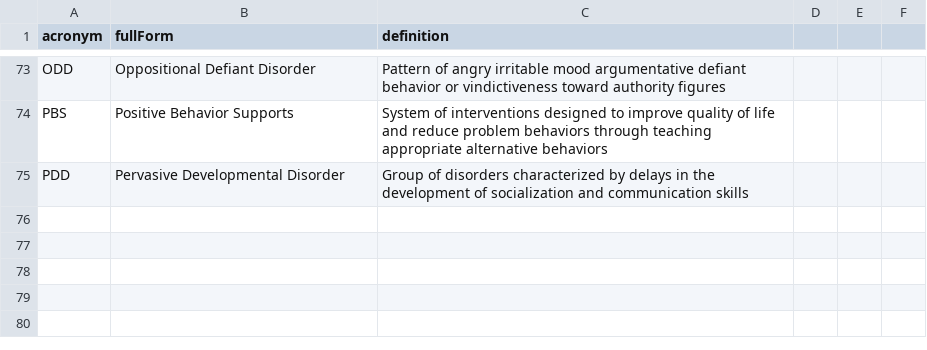
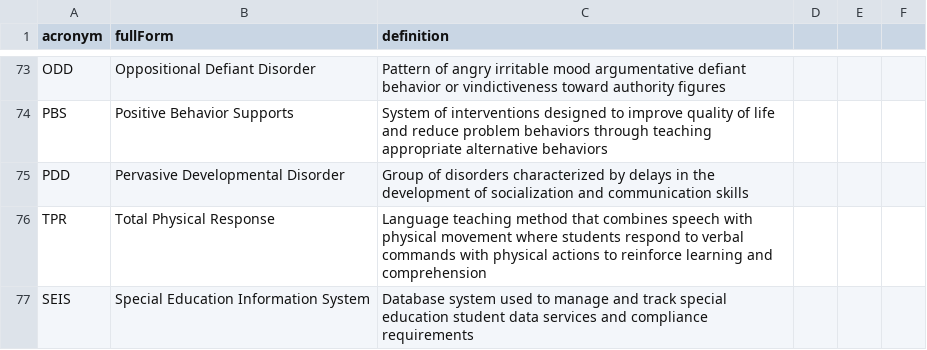
Before and after one commit to DerikVo/derikvo.github.io, a CSV file: Data/acronyms.csv, drawn as a sheet; only a part is shown, gaps mark what is left out.

Commit message:
added acronym for seis and TPR

```diff
--- a/Data/acronyms.csv
+++ b/Data/acronyms.csv
@@ -75 +75,3 @@ PBS,Positive Behavior Supports,System of interventions designed to improve quali
 PDD,Pervasive Developmental Disorder,Group of disorders characterized by delays in the development of socialization and communication skills
+TPR,Total Physical Response,Language teaching method that combines speech with physical movement where students respond to verbal commands with physical actions to reinforce learning and comprehension
+SEIS,Special Education Information System,Database system used to manage and track special education student data services and compliance requirements
```
